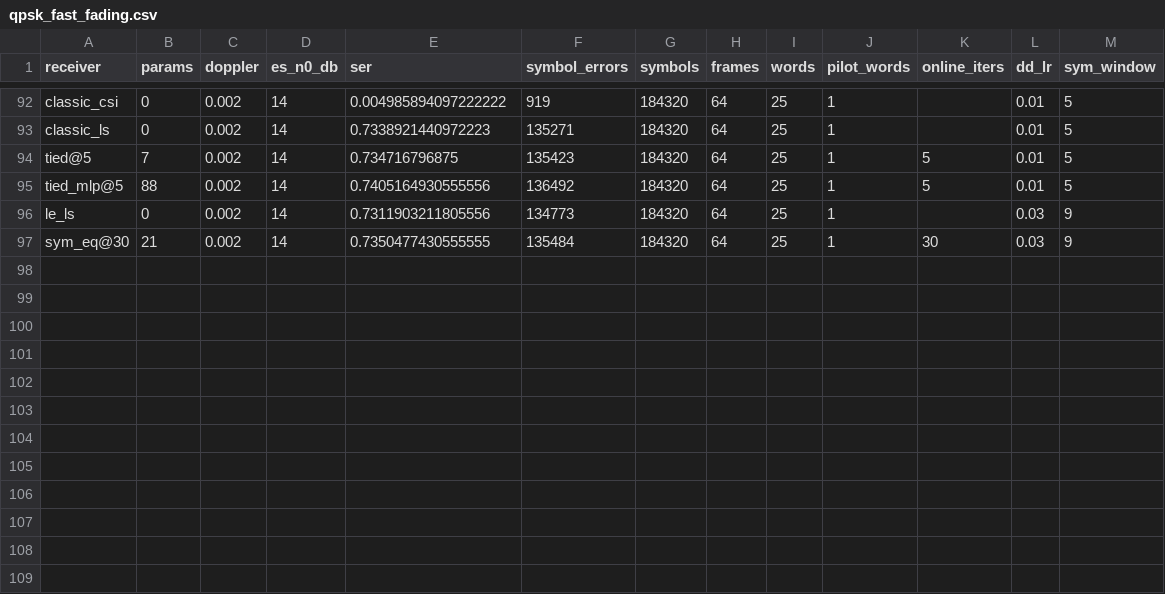
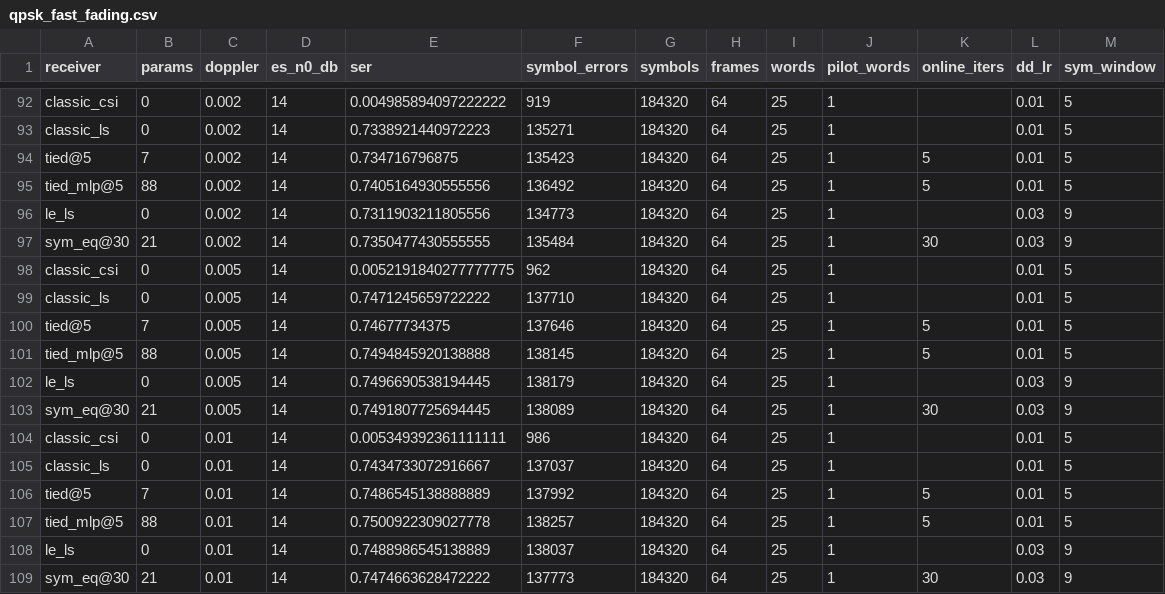
Before and after one commit to Gilzuk/viterbitransformed, a CSV file: Results/metrics/qpsk_fast_fading.csv, drawn as a sheet; only a part is shown, gaps mark what is left out.

```diff
--- a/Results/metrics/qpsk_fast_fading.csv
+++ b/Results/metrics/qpsk_fast_fading.csv
@@ -97 +97,13 @@ le_ls,0,0.002,14,0.7311903211805556,134773,184320,64,25,1,,0.03,9
 sym_eq@30,21,0.002,14,0.7350477430555555,135484,184320,64,25,1,30,0.03,9
+classic_csi,0,0.005,14,0.0052191840277777775,962,184320,64,25,1,,0.01,5
+classic_ls,0,0.005,14,0.7471245659722222,137710,184320,64,25,1,,0.01,5
+tied@5,7,0.005,14,0.74677734375,137646,184320,64,25,1,5,0.01,5
+tied_mlp@5,88,0.005,14,0.7494845920138888,138145,184320,64,25,1,5,0.01,5
+le_ls,0,0.005,14,0.7496690538194445,138179,184320,64,25,1,,0.03,9
+sym_eq@30,21,0.005,14,0.7491807725694445,138089,184320,64,25,1,30,0.03,9
+classic_csi,0,0.01,14,0.005349392361111111,986,184320,64,25,1,,0.01,5
+classic_ls,0,0.01,14,0.7434733072916667,137037,184320,64,25,1,,0.01,5
+tied@5,7,0.01,14,0.7486545138888889,137992,184320,64,25,1,5,0.01,5
+tied_mlp@5,88,0.01,14,0.7500922309027778,138257,184320,64,25,1,5,0.01,5
+le_ls,0,0.01,14,0.7488986545138889,138037,184320,64,25,1,,0.03,9
+sym_eq@30,21,0.01,14,0.7474663628472222,137773,184320,64,25,1,30,0.03,9
```
Also changed, not shown: 24 other files.
